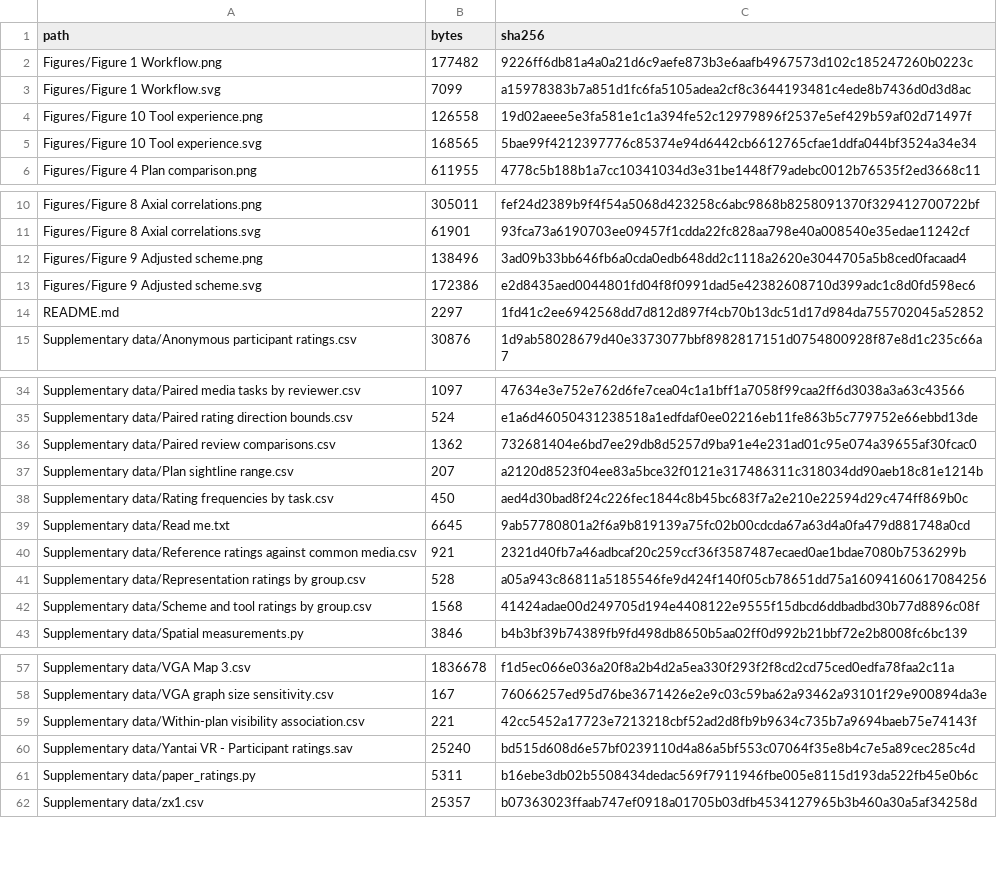
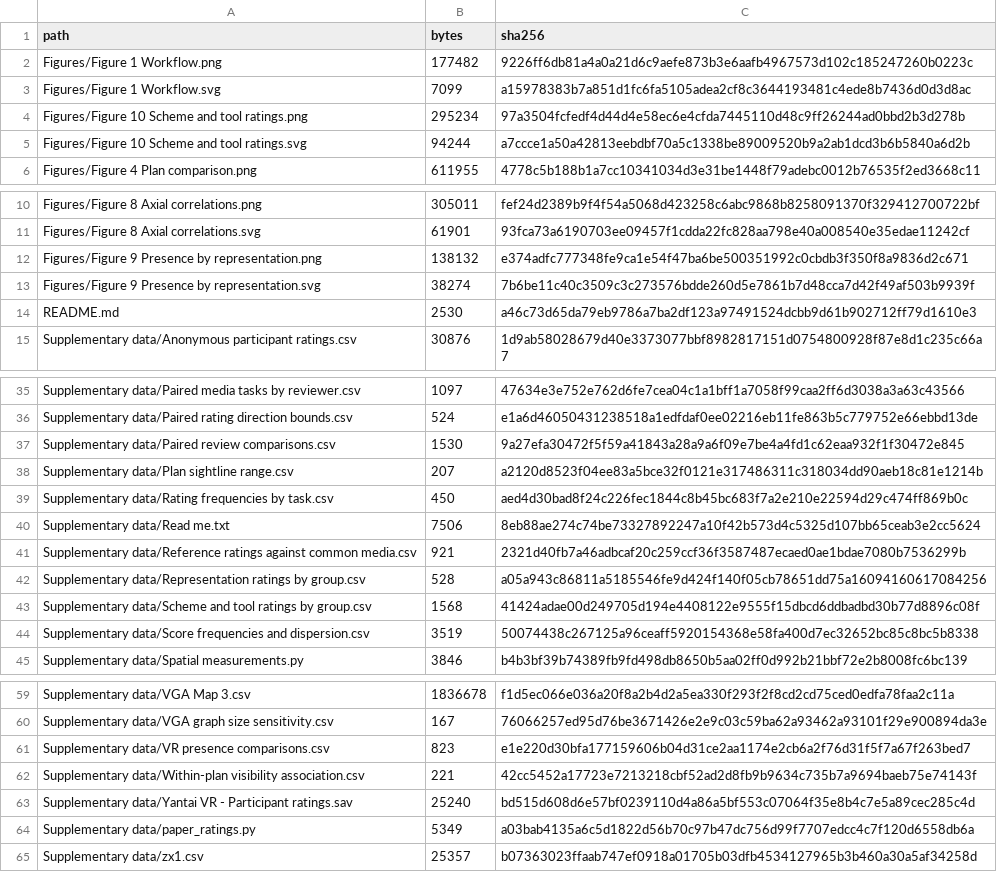
Before and after one commit to archibabababa/yantai-vr-spatial-review, a CSV file: Checksums.csv, drawn as a sheet; only a part is shown, gaps mark what is left out; the diff covers the shown part only.

Commit message:
Compare presence within reviewers and show every observed score category

```diff
--- a/Checksums.csv
+++ b/Checksums.csv
@@ -3,4 +3,4 @@ Figures/Figure 1 Workflow.png,177482,9226ff6db81a4a0a21d6c9aefe873b3e6aafb496757
 Figures/Figure 1 Workflow.svg,7099,a15978383b7a851d1fc6fa5105adea2cf8c3644193481c4ede8b7436d0d3d8ac
-Figures/Figure 10 Tool experience.png,126558,19d02aeee5e3fa581e1c1a394fe52c12979896f2537e5ef429b59af02d71497f
-Figures/Figure 10 Tool experience.svg,168565,5bae99f4212397776c85374e94d6442cb6612765cfae1ddfa044bf3524a34e34
+Figures/Figure 10 Scheme and tool ratings.png,295234,97a3504fcfedf4d44d4e58ec6e4cfda7445110d48c9ff26244ad0bbd2b3d278b
+Figures/Figure 10 Scheme and tool ratings.svg,94244,a7ccce1a50a42813eebdbf70a5c1338be89009520b9a2ab1dcd3b6b5840a6d2b
 Figures/Figure 4 Plan comparison.png,611955,4778c5b188b1a7cc10341034d3e31be1448f79adebc0012b76535f2ed3668c11
@@ -11,5 +11,5 @@ Figures/Figure 8 Axial correlations.png,305011,fef24d2389b9f4f54a5068d423258c6ab
 Figures/Figure 8 Axial correlations.svg,61901,93fca73a6190703ee09457f1cdda22fc828aa798e40a008540e35edae11242cf
-Figures/Figure 9 Adjusted scheme.png,138496,3ad09b33bb646fb6a0cda0edb648dd2c1118a2620e3044705a5b8ced0facaad4
-Figures/Figure 9 Adjusted scheme.svg,172386,e2d8435aed0044801fd04f8f0991dad5e42382608710d399adc1c8d0fd598ec6
-README.md,2297,1fd41c2ee6942568dd7d812d897f4cb70b13dc51d17d984da755702045a52852
+Figures/Figure 9 Presence by representation.png,138132,e374adfc777348fe9ca1e54f47ba6be500351992c0cbdb3f350f8a9836d2c671
+Figures/Figure 9 Presence by representation.svg,38274,7b6be11c40c3509c3c273576bdde260d5e7861b7d48cca7d42f49af503b9939f
+README.md,2530,a46c73d65da79eb9786a7ba2df123a97491524dcbb9d61b902712ff79d1610e3
 Supplementary data/Anonymous participant ratings.csv,30876,1d9ab58028679d40e3373077bbf8982817151d0754800928f87e8d1c235c66a7
@@ -35,6 +36,6 @@ Supplementary data/Paired media tasks by reviewer.csv,1097,47634e3e752e762d6fe7c
 Supplementary data/Paired rating direction bounds.csv,524,e1a6d46050431238518a1edfdaf0ee02216eb11fe863b5c779752e66ebbd13de
-Supplementary data/Paired review comparisons.csv,1362,732681404e6bd7ee29db8d5257d9ba91e4e231ad01c95e074a39655af30fcac0
+Supplementary data/Paired review comparisons.csv,1530,9a27efa30472f5f59a41843a28a9a6f09e7be4a4fd1c62eaa932f1f30472e845
 Supplementary data/Plan sightline range.csv,207,a2120d8523f04ee83a5bce32f0121e317486311c318034dd90aeb18c81e1214b
 Supplementary data/Rating frequencies by task.csv,450,aed4d30bad8f24c226fec1844c8b45bc683f7a2e210e22594d29c474ff869b0c
-Supplementary data/Read me.txt,6645,9ab57780801a2f6a9b819139a75fc02b00cdcda67a63d4a0fa479d881748a0cd
+Supplementary data/Read me.txt,7506,8eb88ae274c74be73327892247a10f42b573d4c5325d107bb65ceab3e2cc5624
 Supplementary data/Reference ratings against common media.csv,921,2321d40fb7a46adbcaf20c259ccf36f3587487ecaed0ae1bdae7080b7536299b
@@ -42,2 +43,3 @@ Supplementary data/Representation ratings by group.csv,528,a05a943c86811a5185546
 Supplementary data/Scheme and tool ratings by group.csv,1568,41424adae00d249705d194e4408122e9555f15dbcd6ddbadbd30b77d8896c08f
+Supplementary data/Score frequencies and dispersion.csv,3519,50074438c267125a96ceaff5920154368e58fa400d7ec32652bc85c8bc5b8338
 Supplementary data/Spatial measurements.py,3846,b4b3bf39b74389fb9fd498db8650b5aa02ff0d992b21bbf72e2b8008fc6bc139
@@ -58,5 +60,6 @@ Supplementary data/VGA Map 3.csv,1836678,f1d5ec066e036a20f8a2b4d2a5ea330f293f2f8
 Supplementary data/VGA graph size sensitivity.csv,167,76066257ed95d76be3671426e2e9c03c59ba62a93462a93101f29e900894da3e
+Supplementary data/VR presence comparisons.csv,823,e1e220d30bfa177159606b04d31ce2aa1174e2cb6a2f76d31f5f7a67f263bed7
 Supplementary data/Within-plan visibility association.csv,221,42cc5452a17723e7213218cbf52ad2d8fb9b9634c735b7a9694baeb75e74143f
 Supplementary data/Yantai VR - Participant ratings.sav,25240,bd515d608d6e57bf0239110d4a86a5bf553c07064f35e8b4c7e5a89cec285c4d
-Supplementary data/paper_ratings.py,5311,b16ebe3db02b5508434dedac569f7911946fbe005e8115d193da522fb45e0b6c
+Supplementary data/paper_ratings.py,5349,a03bab4135a6c5d1822d56b70c97b47dc756d99f7707edcc4c7f120d6558db6a
 Supplementary data/zx1.csv,25357,b07363023ffaab747ef0918a01705b03dfb4534127965b3b460a30a5af34258d
```
Also changed, not shown: 1 added row and 2 edited cells elsewhere in this file, Supplementary data/Paired review comparisons.csv, 15 other files.
